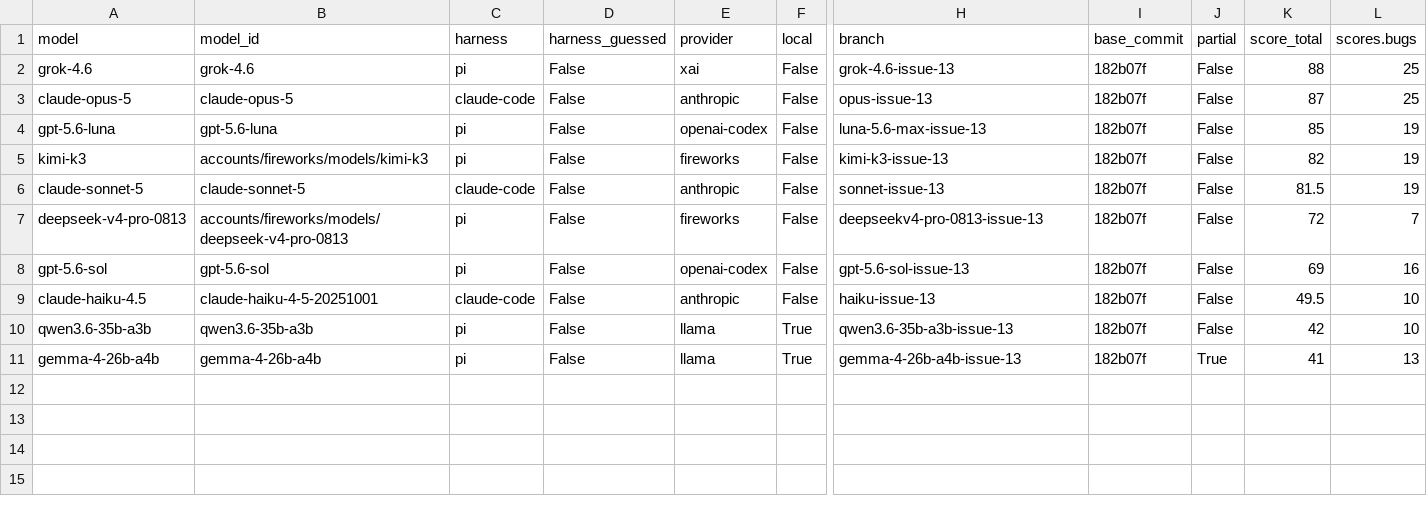
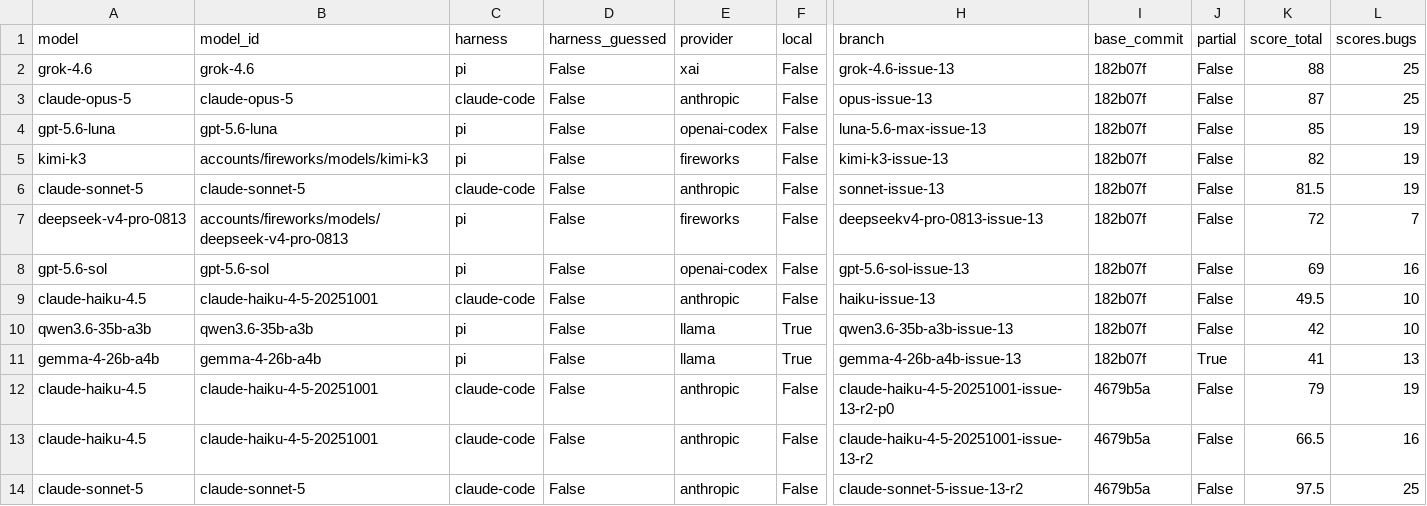
Before and after one commit to irae/mendel, a CSV file: benchmark/results.csv, drawn as a sheet; only a part is shown, gaps mark what is left out; rows hold the shown columns only; the diff names each change by its address in the sheet, - before the commit and + after, or states it on an @@ line.

Commit message:
chore(benchmark): score round-2 haiku (both prompts) and sonnet

```diff
--- a/benchmark/results.csv
+++ b/benchmark/results.csv
+row 12: claude-haiku-4.5 | claude-haiku-4-5-20251001 | claude-code | False | anthropic | False | claude-haiku-4-5-20251001-issue-13-r2-p0 | 4679b5a | False | 79 | 19
+row 13: claude-haiku-4.5 | claude-haiku-4-5-20251001 | claude-code | False | anthropic | False | claude-haiku-4-5-20251001-issue-13-r2 | 4679b5a | False | 66.5 | 16
+row 14: claude-sonnet-5 | claude-sonnet-5 | claude-code | False | anthropic | False | claude-sonnet-5-issue-13-r2 | 4679b5a | False | 97.5 | 25
```
Also changed, not shown: 1 other file.
